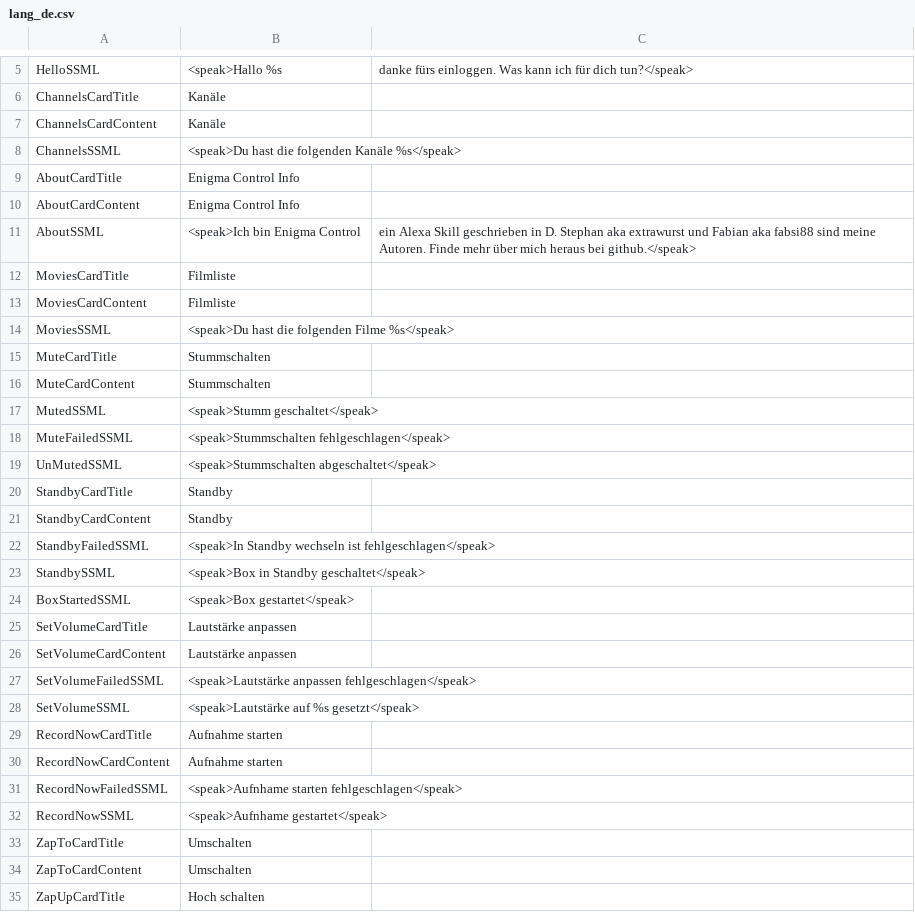
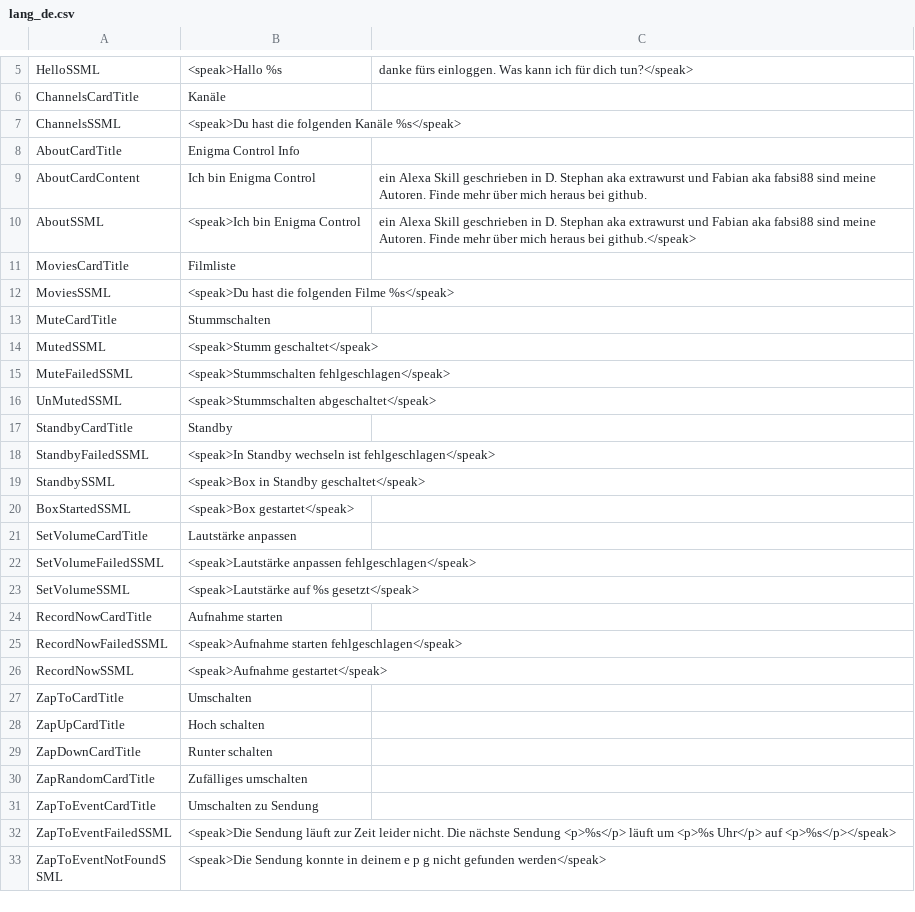
Before and after one commit to alexa-d/alexa-openwebif, a CSV file: src/d/alexa-openwebif/lang/lang_de.csv, drawn as a sheet; only a part is shown, gaps mark what is left out; the shorter side is filled out with more unchanged rows; the diff covers the shown part only.

Commit message:
card contents replaced by ssml outputs (#94)
* added removeTags function

* added function to replace ssml tags

* applied card content changes

* cleaned up texts

```diff
--- a/src/d/alexa-openwebif/lang/lang_de.csv
+++ b/src/d/alexa-openwebif/lang/lang_de.csv
@@ -6,12 +6,9 @@ HelloSSML,              <speak>Hallo %s, danke fürs einloggen. Was kann ich fü
 ChannelsCardTitle,      Kanäle
-ChannelsCardContent,    Kanäle
 ChannelsSSML,           <speak>Du hast die folgenden Kanäle %s</speak>
 AboutCardTitle,         Enigma Control Info
-AboutCardContent,       Enigma Control Info
+AboutCardContent,       Ich bin Enigma Control, ein Alexa Skill geschrieben in D. Stephan aka extrawurst und Fabian aka fabsi88 sind meine Autoren. Finde mehr über mich heraus bei github.
 AboutSSML,              <speak>Ich bin Enigma Control, ein Alexa Skill geschrieben in D. Stephan aka extrawurst und Fabian aka fabsi88 sind meine Autoren. Finde mehr über mich heraus bei github.</speak>
 MoviesCardTitle,        Filmliste
-MoviesCardContent,      Filmliste
 MoviesSSML,             <speak>Du hast die folgenden Filme %s</speak>
 MuteCardTitle,          Stummschalten
-MuteCardContent,        Stummschalten
 MutedSSML,              <speak>Stumm geschaltet</speak>
@@ -20,3 +17,2 @@ UnMutedSSML,            <speak>Stummschalten abgeschaltet</speak>
 StandbyCardTitle,       Standby
-StandbyCardContent,     Standby
 StandbyFailedSSML,      <speak>In Standby wechseln ist fehlgeschlagen</speak>
@@ -25,3 +21,2 @@ BoxStartedSSML,         <speak>Box gestartet</speak>
 SetVolumeCardTitle,     Lautstärke anpassen
-SetVolumeCardContent,   Lautstärke anpassen
 SetVolumeFailedSSML,    <speak>Lautstärke anpassen fehlgeschlagen</speak>
@@ -29,7 +24,5 @@ SetVolumeSSML,          <speak>Lautstärke auf %s gesetzt</speak>
 RecordNowCardTitle,     Aufnahme starten
-RecordNowCardContent,   Aufnahme starten
-RecordNowFailedSSML,    <speak>Aufnhame starten fehlgeschlagen</speak>
-RecordNowSSML,          <speak>Aufnhame gestartet</speak>
+RecordNowFailedSSML,    <speak>Aufnahme starten fehlgeschlagen</speak>
+RecordNowSSML,          <speak>Aufnahme gestartet</speak>
 ZapToCardTitle,         Umschalten
-ZapToCardContent,       Umschalten
 ZapUpCardTitle,         Hoch schalten
```
Also changed, not shown: 9 removed rows elsewhere in this file, src/d/alexa-openwebif/lang/lang_en.csv, 12 other files.
